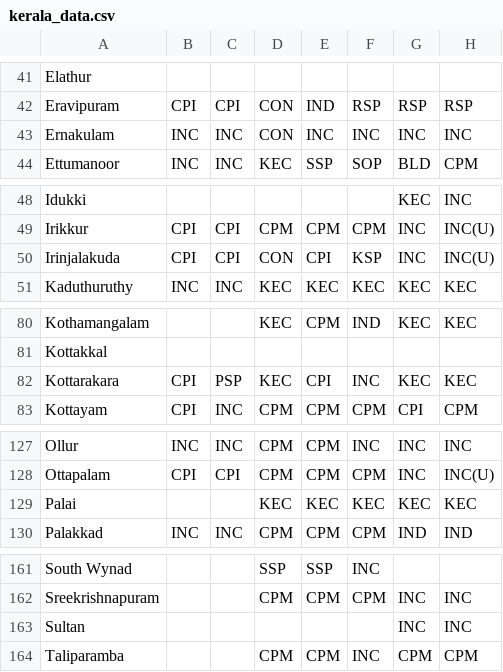
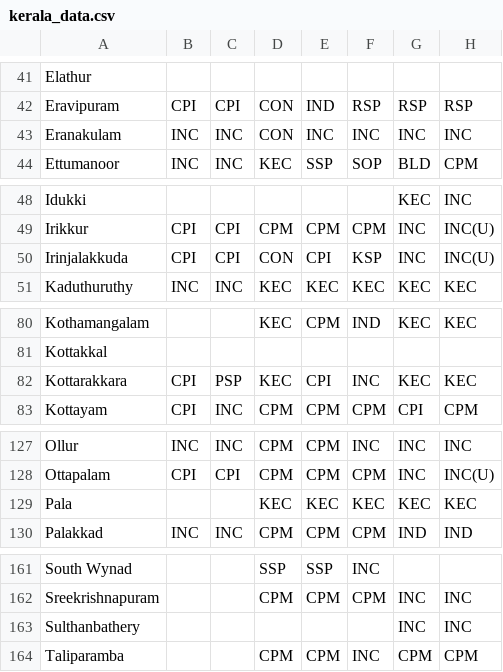
Before and after one commit to Data-Analytics/data-analytics.github.io, a CSV file: Election_Data/kerala_data.csv, drawn as a sheet; only a part is shown, gaps mark what is left out; the diff covers the shown part only; the diff names each change by its address in the sheet, - before the commit and + after, or states it on an @@ line.

```diff
--- a/Election_Data/kerala_data.csv
+++ b/Election_Data/kerala_data.csv
-A43: Ernakulam
+A43: Eranakulam
-A50: Irinjalakuda
+A50: Irinjalakkuda
-A82: Kottarakara
+A82: Kottarakkara
-A129: Palai
+A129: Pala
-A163: Sultan
+A163: Sulthanbathery
```
Also changed, not shown: 19 edited cells elsewhere in this file, 4 other files.
